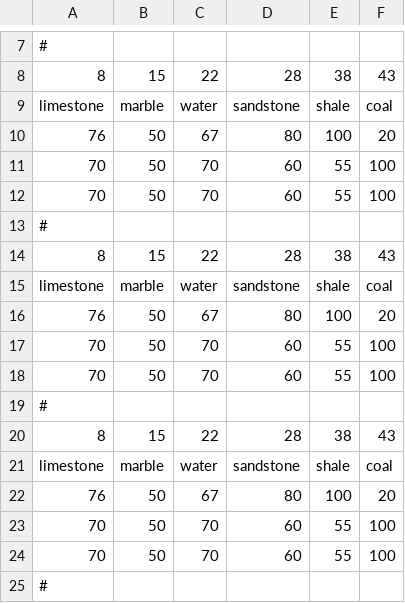
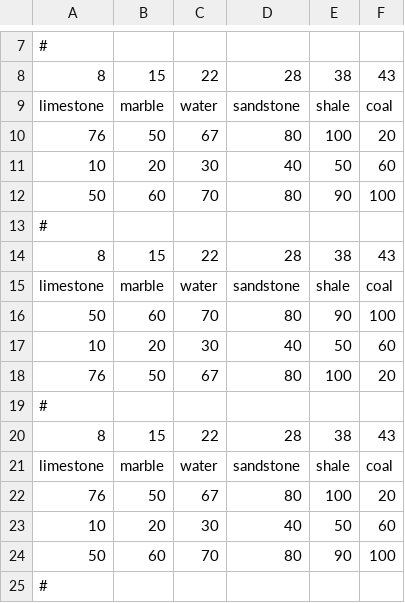
Before and after one commit to atul516/RM, a CSV file: hole.csv, drawn as a sheet; only a part is shown, gaps mark what is left out.

Commit message:
Multiple holes support accomplished

```diff
--- a/hole.csv
+++ b/hole.csv
@@ -10,4 +10,4 @@ limestone,marble,water,sandstone,shale,coal
 76,50,67,80,100,20
-70,50,70,60,55,100
-70,50,70,60,55,100
+10,20,30,40,50,60
+50,60,70,80,90,100
 #
@@ -15,5 +15,5 @@ limestone,marble,water,sandstone,shale,coal
 limestone,marble,water,sandstone,shale,coal
+50,60,70,80,90,100
+10,20,30,40,50,60
 76,50,67,80,100,20
-70,50,70,60,55,100
-70,50,70,60,55,100
 #
@@ -22,4 +22,4 @@ limestone,marble,water,sandstone,shale,coal
 76,50,67,80,100,20
-70,50,70,60,55,100
-70,50,70,60,55,100
+10,20,30,40,50,60
+50,60,70,80,90,100
 #
```
Also changed, not shown: 13 other files.
